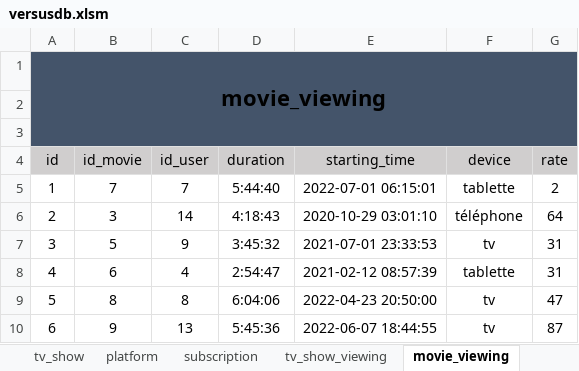
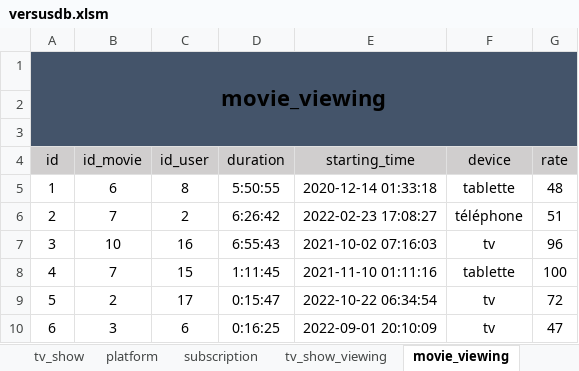
Before and after one commit to superneyluj/versus_database, an Excel workbook: versusdb.xlsm, sheet movie_viewing, drawn as a sheet; only a part is shown; values as stored, in another font and other column widths than the file's, no borders; the diff covers the shown part only; the diff names each change by its address in the sheet, - before the commit and + after, or states it on an @@ line.

```diff
--- a/versusdb.xlsm (sheet movie_viewing)
+++ b/versusdb.xlsm (sheet movie_viewing)
-B5 (id_movie): 7
+B5 (id_movie): 6
-C5 (id_user): 7
+C5 (id_user): 8
-D5 (duration): 5:44:40
+D5 (duration): 5:50:55
-E5 (starting_time): 2022-07-01 06:15:01
+E5 (starting_time): 2020-12-14 01:33:18
-G5 (rate): 2
+G5 (rate): 48
-B6 (id_movie): 3
+B6 (id_movie): 7
-C6 (id_user): 14
+C6 (id_user): 2
-D6 (duration): 4:18:43
+D6 (duration): 6:26:42
-E6 (starting_time): 2020-10-29 03:01:10
+E6 (starting_time): 2022-02-23 17:08:27
-G6 (rate): 64
+G6 (rate): 51
-B7 (id_movie): 5
+B7 (id_movie): 10
-C7 (id_user): 9
+C7 (id_user): 16
-D7 (duration): 3:45:32
+D7 (duration): 6:55:43
-E7 (starting_time): 2021-07-01 23:33:53
+E7 (starting_time): 2021-10-02 07:16:03
-G7 (rate): 31
+G7 (rate): 96
-B8 (id_movie): 6
+B8 (id_movie): 7
-C8 (id_user): 4
+C8 (id_user): 15
-D8 (duration): 2:54:47
+D8 (duration): 1:11:45
-E8 (starting_time): 2021-02-12 08:57:39
+E8 (starting_time): 2021-11-10 01:11:16
-G8 (rate): 31
+G8 (rate): 100
-B9 (id_movie): 8
+B9 (id_movie): 2
-C9 (id_user): 8
+C9 (id_user): 17
-D9 (duration): 6:04:06
+D9 (duration): 0:15:47
-E9 (starting_time): 2022-04-23 20:50:00
+E9 (starting_time): 2022-10-22 06:34:54
-G9 (rate): 47
+G9 (rate): 72
-B10 (id_movie): 9
+B10 (id_movie): 3
-C10 (id_user): 13
+C10 (id_user): 6
-D10 (duration): 5:45:36
+D10 (duration): 0:16:25
-E10 (starting_time): 2022-06-07 18:44:55
+E10 (starting_time): 2022-09-01 20:10:09
-G10 (rate): 87
+G10 (rate): 47
```
Also changed, not shown: 29 edited cells elsewhere in this sheet, sheet tv_show_viewing, sheet utilisateur, sheet subscription, sheet movie_disponibility, sheet tv_show_disponibility, sheet play_in_tv_show, 1 more sheet, formulas that keep their value, 1 other file.
